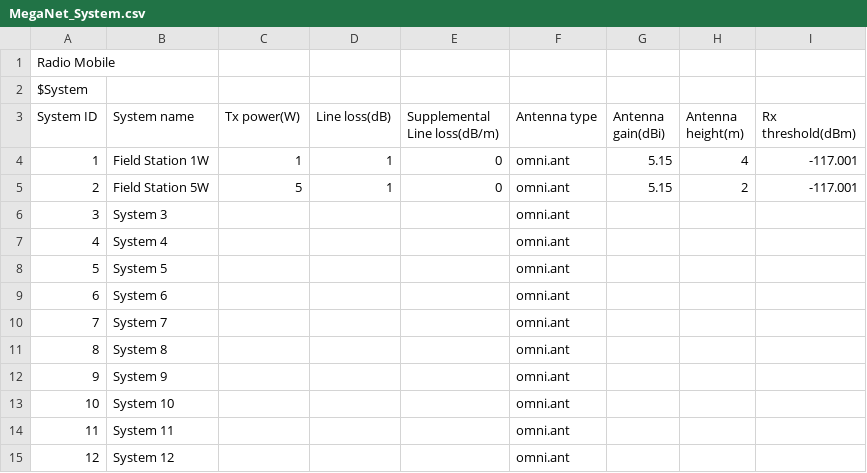
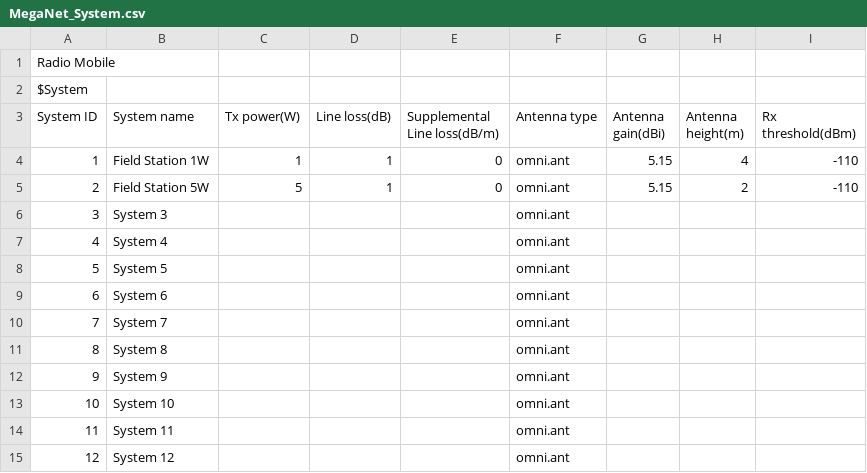
Before and after one commit to cdomotor-g/MegaNet, a CSV file: radio-mobile/MegaNet_System.csv, drawn as a sheet.

```diff
--- a/radio-mobile/MegaNet_System.csv
+++ b/radio-mobile/MegaNet_System.csv
@@ -3,4 +3,4 @@ $System
 System ID,System name,Tx power(W),Line loss(dB),Supplemental Line loss(dB/m),Antenna type,Antenna gain(dBi),Antenna height(m),Rx threshold(dBm)
-1,Field Station 1W,1,1,0,omni.ant,5.15,4,-117.001
-2,Field Station 5W,5,1,0,omni.ant,5.15,2,-117.001
+1,Field Station 1W,1,1,0,omni.ant,5.15,4,-110
+2,Field Station 5W,5,1,0,omni.ant,5.15,2,-110
 3,System 3,,,,omni.ant,,,
```
Also changed, not shown: 3 other files.
